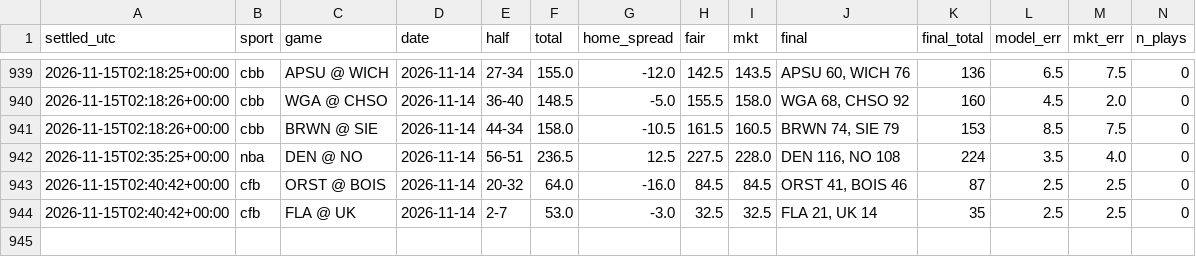
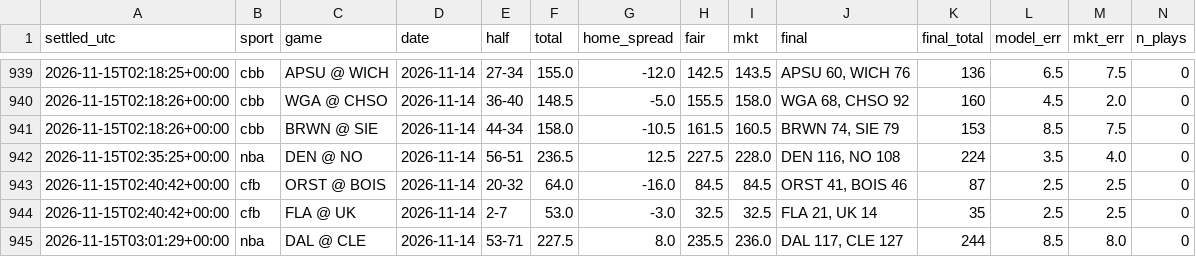
Before and after one commit to fouronetrue/halftime-desk, a CSV file: log/results.csv, drawn as a sheet; only a part is shown, gaps mark what is left out; rows hold the shown columns only; the diff names each change by its address in the sheet, - before the commit and + after, or states it on an @@ line.

```diff
--- a/log/results.csv
+++ b/log/results.csv
+row 945: 2026-11-15T03:01:29+00:00 | nba | DAL @ CLE | 2026-11-14 | 53-71 | 227.5 | 8.0 | 235.5 | 236.0 | DAL 117, CLE 127 | 244 | 8.5 | 8.0 | 0
```
Also changed, not shown: 2 other files.
